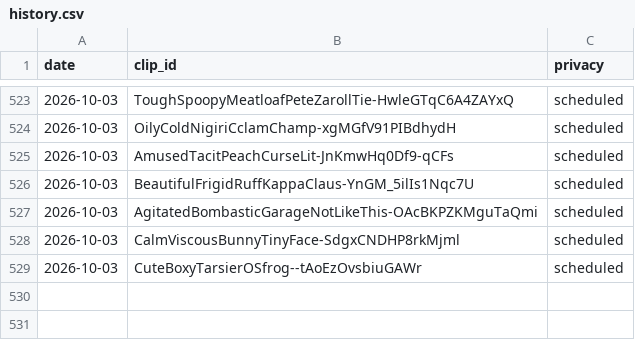
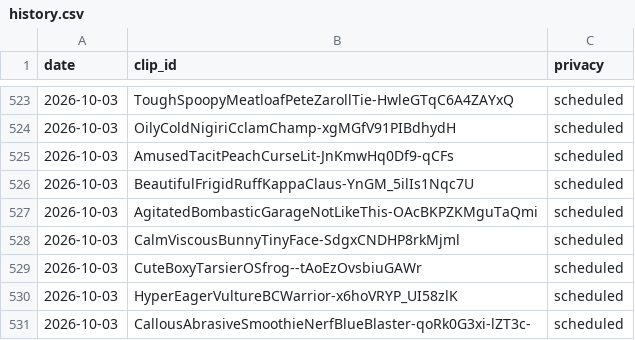
Before and after one commit to chat94534-oss/clip-autoposter, a CSV file: logs/history.csv, drawn as a sheet; only a part is shown, gaps mark what is left out; the diff names each change by its address in the sheet, - before the commit and + after, or states it on an @@ line.

```diff
--- a/logs/history.csv
+++ b/logs/history.csv
+row 530: 2026-10-03 | HyperEagerVultureBCWarrior-x6hoVRYP_UI58zlK | scheduled
+row 531: 2026-10-03 | CallousAbrasiveSmoothieNerfBlueBlaster-qoRk0G3xi-lZT3c- | scheduled
```
Also changed, not shown: 1 other file.
